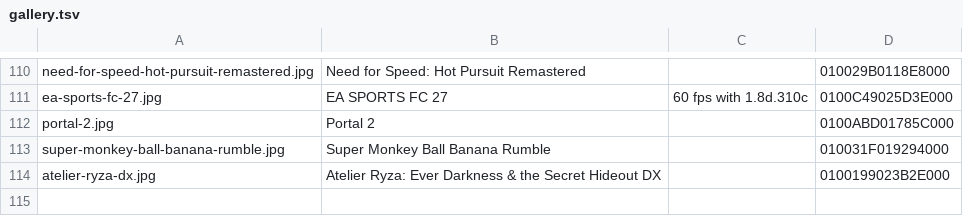
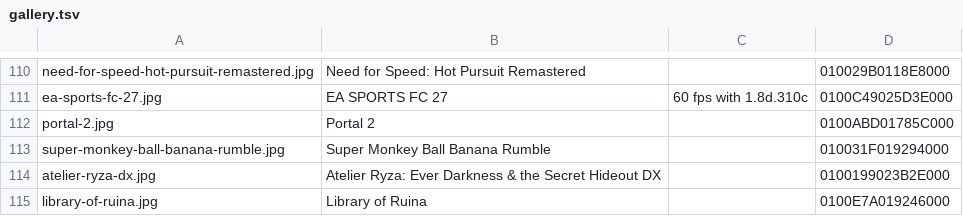
Before and after one commit to Jacob-Tate/nxnative, a TSV file: docs/images/gallery.tsv, drawn as a sheet; only a part is shown, gaps mark what is left out.

Commit message:
Library of Ruina: profile, 640 MB stack region, splash and load order cut (GitHub issue #739)
Library of Ruina 1.0.3 (Unity 2021.3.19f1 IL2CPP, FMOD, NVN, SDK 15.3.2)
plays on the Mac at full speed from a fresh save and an existing one.
Reported working on an iPhone through Xcode; no log was read from that run.

- Stack region 640 MB, from a 4 GB alias region, with a 1 GB application
  pool. Unity's thread pool grows when the machine is slow (12 workers on
  the issue's iPhone 13 Pro Max, 2 on the Mac), and with 256 MB
  MapAliasStack then finds no place: nn::diag abort, call site
  sdk+0x12ff04. Under taskpolicy -b on the Mac: 3 of 4 boots aborted with
  256 MB, 0 of 4 with 640 MB.
- A cut on main aeea627d...: EntryScene.OnPlayEnd makes _option once the
  splash ends, and GotoTitleOrSelectLanguge reads it when the Addressables
  load ends. Nothing orders them. When the load ends first, the next scene
  is never loaded and the opening movie stays on its last frame.
  GotoTitleOrSelectLanguge now makes the models first when _option is null,
  and OnPlayEnd returns when they exist. Nothing is delayed. Code over
  LoadingManager.TestStart.

Checked: 5 of 5 unthrottled boots open Data/level1; a fresh save reaches
the title menu; an existing save plays on. test_docs, test_patches,
test_nso_match and test_nsp_chain pass. regress.py not run: only this
game's profile and docs change.

```diff
--- a/docs/images/gallery.tsv
+++ b/docs/images/gallery.tsv
@@ -114 +114,2 @@ super-monkey-ball-banana-rumble.jpg	Super Monkey Ball Banana Rumble		010031F0192
 atelier-ryza-dx.jpg	Atelier Ryza: Ever Darkness & the Secret Hideout DX		0100199023B2E000
+library-of-ruina.jpg	Library of Ruina		0100E7A019246000
```
Also changed, not shown: 15 other files.
